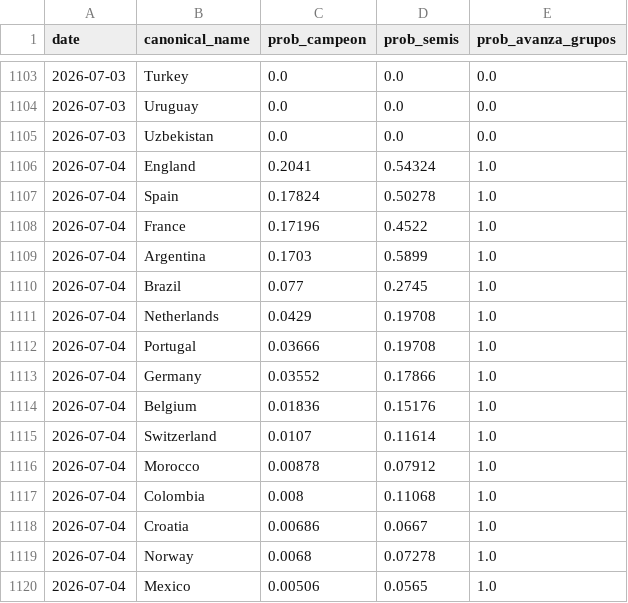
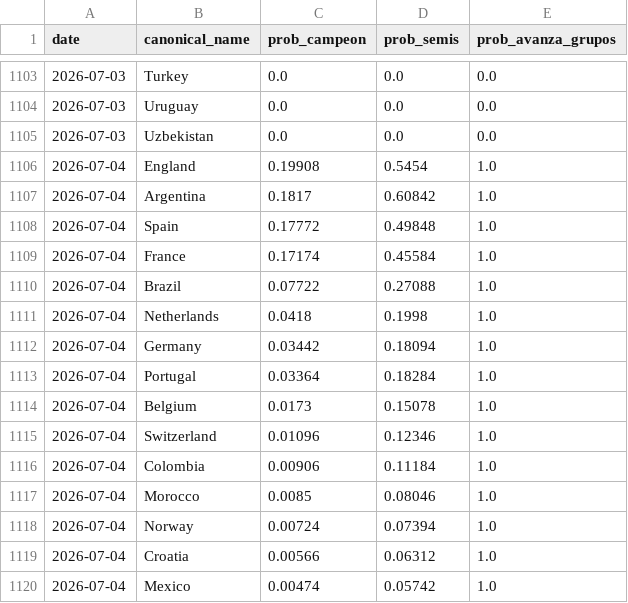
Before and after one commit to jamoji-ai/world-cup-predictor-pro, a CSV file: data/results/history_log.csv, drawn as a sheet; only a part is shown, gaps mark what is left out; the diff covers the shown part only.

```diff
--- a/data/results/history_log.csv
+++ b/data/results/history_log.csv
@@ -1105,16 +1105,16 @@ date,canonical_name,prob_campeon,prob_semis,prob_avanza_grupos
 2026-07-03,Uzbekistan,0.0,0.0,0.0
-2026-07-04,England,0.2041,0.54324,1.0
-2026-07-04,Spain,0.17824,0.50278,1.0
-2026-07-04,France,0.17196,0.4522,1.0
-2026-07-04,Argentina,0.1703,0.5899,1.0
-2026-07-04,Brazil,0.077,0.2745,1.0
-2026-07-04,Netherlands,0.0429,0.19708,1.0
-2026-07-04,Portugal,0.03666,0.19708,1.0
-2026-07-04,Germany,0.03552,0.17866,1.0
-2026-07-04,Belgium,0.01836,0.15176,1.0
-2026-07-04,Switzerland,0.0107,0.11614,1.0
-2026-07-04,Morocco,0.00878,0.07912,1.0
-2026-07-04,Colombia,0.008,0.11068,1.0
-2026-07-04,Croatia,0.00686,0.0667,1.0
-2026-07-04,Norway,0.0068,0.07278,1.0
-2026-07-04,Mexico,0.00506,0.0565,1.0
+2026-07-04,England,0.19908,0.5454,1.0
+2026-07-04,Argentina,0.1817,0.60842,1.0
+2026-07-04,Spain,0.17772,0.49848,1.0
+2026-07-04,France,0.17174,0.45584,1.0
+2026-07-04,Brazil,0.07722,0.27088,1.0
+2026-07-04,Netherlands,0.0418,0.1998,1.0
+2026-07-04,Germany,0.03442,0.18094,1.0
+2026-07-04,Portugal,0.03364,0.18284,1.0
+2026-07-04,Belgium,0.0173,0.15078,1.0
+2026-07-04,Switzerland,0.01096,0.12346,1.0
+2026-07-04,Colombia,0.00906,0.11184,1.0
+2026-07-04,Morocco,0.0085,0.08046,1.0
+2026-07-04,Norway,0.00724,0.07394,1.0
+2026-07-04,Croatia,0.00566,0.06312,1.0
+2026-07-04,Mexico,0.00474,0.05742,1.0
```
Also changed, not shown: 4 added rows, 4 removed rows, 5 moved rows and 28 edited cells elsewhere in this file, data/processed/teams_master.csv, data/processed/wpi_scores.csv, 2 other files.
